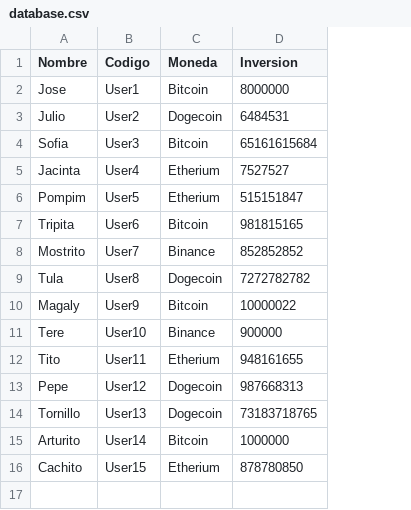
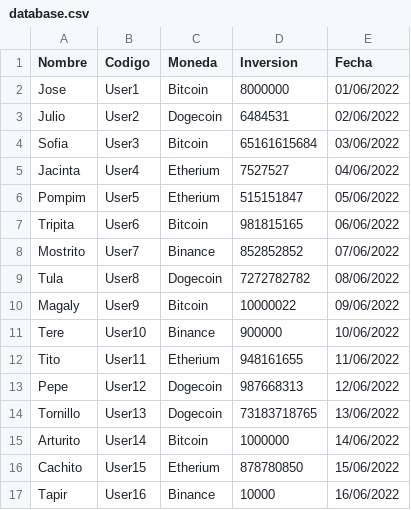
Before and after one commit to SotoBenjamin/Proyecto-Programacion1, a CSV file: database.csv, drawn as a sheet; the diff names each change by its address in the sheet, - before the commit and + after, or states it on an @@ line.

```diff
--- a/database.csv
+++ b/database.csv
+column E (Fecha), rows 2-16: 01/06/2022 | 02/06/2022 | 03/06/2022 | 04/06/2022 | 05/06/2022 | 06/06/2022 | 07/06/2022 | 08/06/2022 | 09/06/2022 | 10/06/2022 | 11/06/2022 | 12/06/2022 | 13/06/2022 | 14/06/2022 | 15/06/2022
+row 17: Tapir | User16 | Binance | 10000 | 16/06/2022
```
Also changed, not shown: 2 other files.
